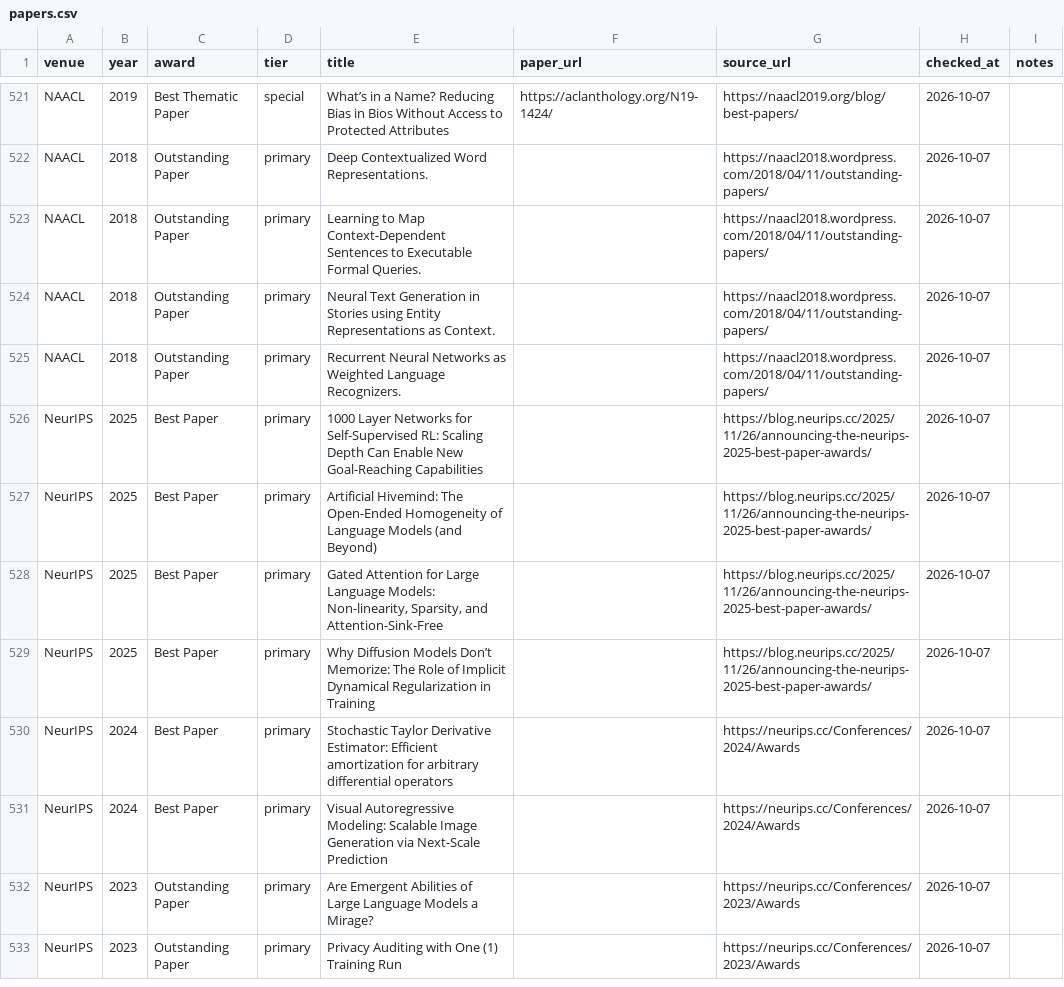
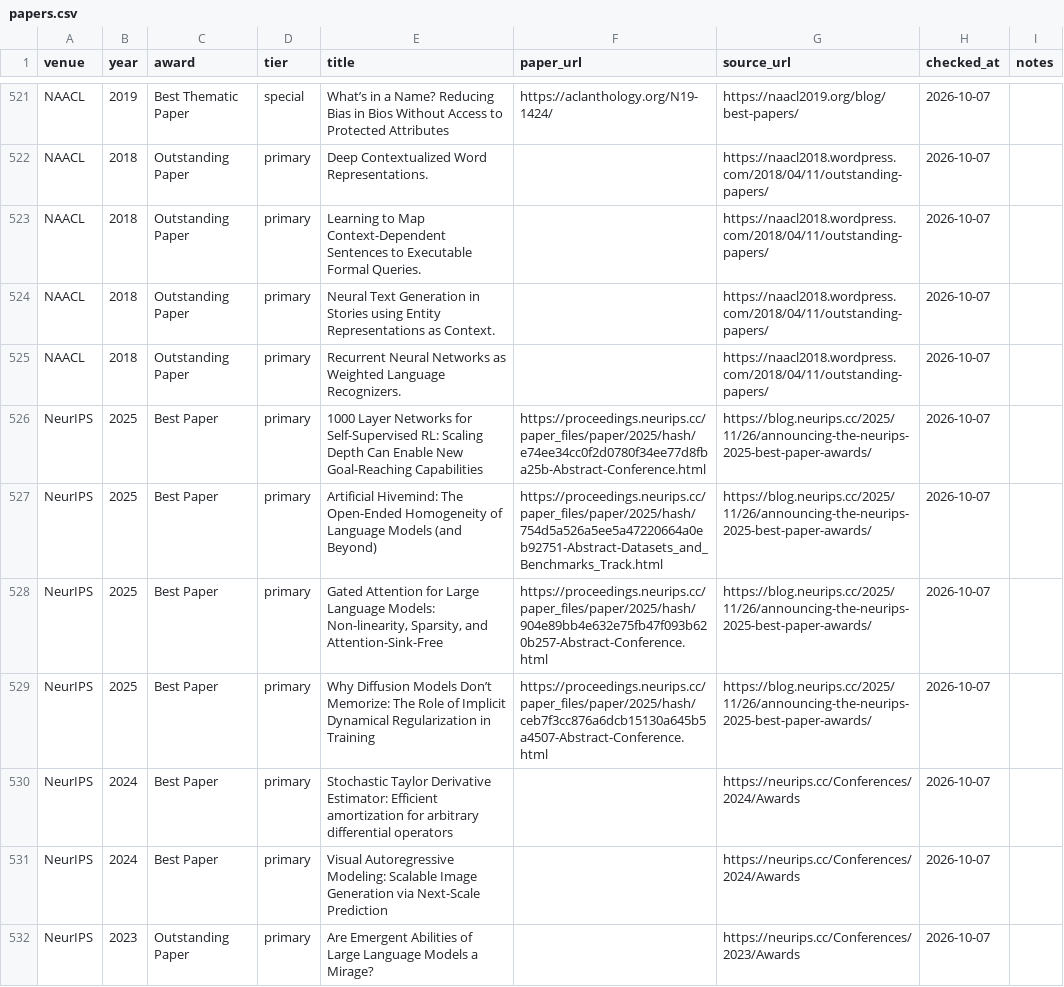
Before and after one commit to shunk031/awesome-ai-best-papers, a CSV file: data/papers.csv, drawn as a sheet; only a part is shown, gaps mark what is left out; the shorter side is filled out with more unchanged rows.

```diff
--- a/data/papers.csv
+++ b/data/papers.csv
@@ -525,6 +525,6 @@ NAACL,2018,Outstanding Paper,primary,Neural Text Generation in Stories using Ent
 NAACL,2018,Outstanding Paper,primary,Recurrent Neural Networks as Weighted Language Recognizers.,,https://naacl2018.wordpress.com/2018/04/11/outstanding-papers/,2026-10-07,
-NeurIPS,2025,Best Paper,primary,1000 Layer Networks for Self-Supervised RL: Scaling Depth Can Enable New Goal-Reaching Capabilities,,https://blog.neurips.cc/2025/11/26/announcing-the-neurips-2025-best-paper-awards/,2026-10-07,
-NeurIPS,2025,Best Paper,primary,Artificial Hivemind: The Open-Ended Homogeneity of Language Models (and Beyond),,https://blog.neurips.cc/2025/11/26/announcing-the-neurips-2025-best-paper-awards/,2026-10-07,
-NeurIPS,2025,Best Paper,primary,"Gated Attention for Large Language Models: Non-linearity, Sparsity, and Attention-Sink-Free",,https://blog.neurips.cc/2025/11/26/announcing-the-neurips-2025-best-paper-awards/,2026-10-07,
-NeurIPS,2025,Best Paper,primary,Why Diffusion Models Don’t Memorize: The Role of Implicit Dynamical Regularization in Training,,https://blog.neurips.cc/2025/11/26/announcing-the-neurips-2025-best-paper-awards/,2026-10-07,
+NeurIPS,2025,Best Paper,primary,1000 Layer Networks for Self-Supervised RL: Scaling Depth Can Enable New Goal-Reaching Capabilities,https://proceedings.neurips.cc/paper_files/paper/2025/hash/e74ee34cc0f2d0780f34ee77d8fba25b-Abstract-Conference.html,https://blog.neurips.cc/2025/11/26/announcing-the-neurips-2025-best-paper-awards/,2026-10-07,
+NeurIPS,2025,Best Paper,primary,Artificial Hivemind: The Open-Ended Homogeneity of Language Models (and Beyond),https://proceedings.neurips.cc/paper_files/paper/2025/hash/754d5a526a5ee5a47220664a0eb92751-Abstract-Datasets_and_Benchmarks_Track.html,https://blog.neurips.cc/2025/11/26/announcing-the-neurips-2025-best-paper-awards/,2026-10-07,
+NeurIPS,2025,Best Paper,primary,"Gated Attention for Large Language Models: Non-linearity, Sparsity, and Attention-Sink-Free",https://proceedings.neurips.cc/paper_files/paper/2025/hash/904e89bb4e632e75fb47f093b620b257-Abstract-Conference.html,https://blog.neurips.cc/2025/11/26/announcing-the-neurips-2025-best-paper-awards/,2026-10-07,
+NeurIPS,2025,Best Paper,primary,Why Diffusion Models Don’t Memorize: The Role of Implicit Dynamical Regularization in Training,https://proceedings.neurips.cc/paper_files/paper/2025/hash/ceb7f3cc876a6dcb15130a645b5a4507-Abstract-Conference.html,https://blog.neurips.cc/2025/11/26/announcing-the-neurips-2025-best-paper-awards/,2026-10-07,
 NeurIPS,2024,Best Paper,primary,Stochastic Taylor Derivative Estimator: Efficient amortization for arbitrary differential operators,,https://neurips.cc/Conferences/2024/Awards,2026-10-07,
```
Also changed, not shown: 1 other file.
